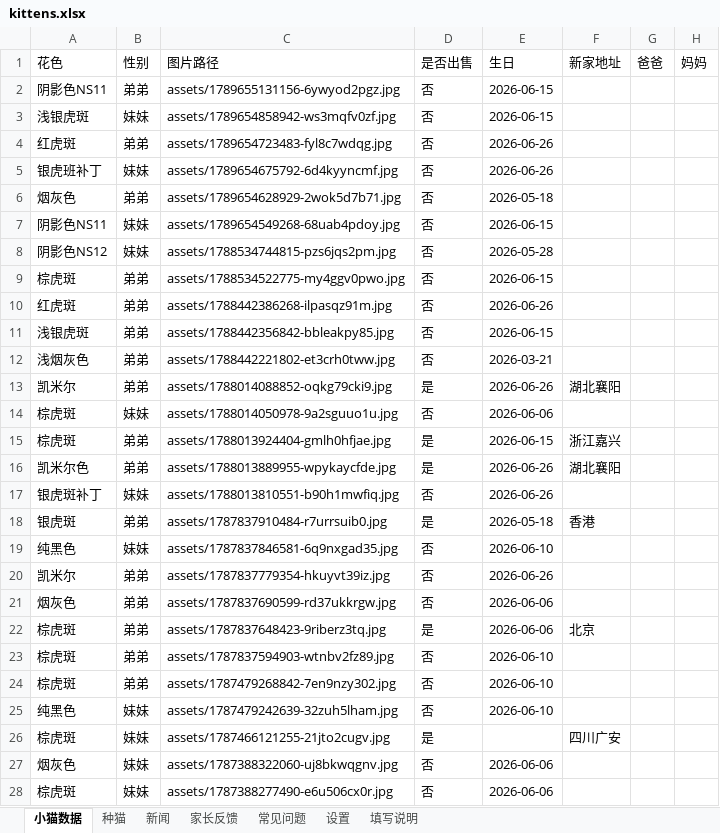
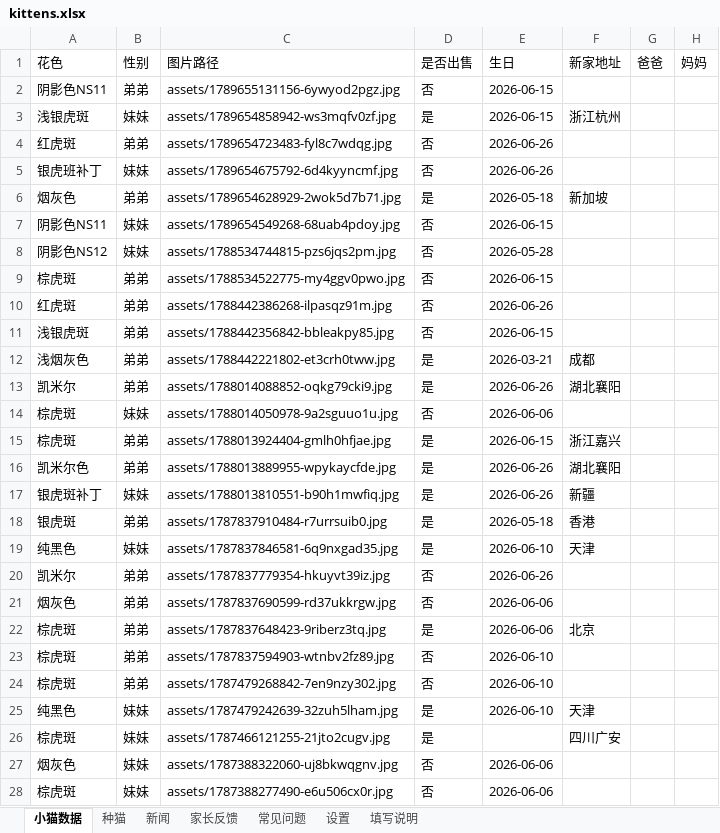
Before and after one commit to kuenmaoshe/kuenmaoshe.github.io, an Excel workbook: data/kittens.xlsx, sheet 小猫数据, drawn as a sheet; only a part is shown; values as stored, in another font and other column widths than the file's, no borders; the diff names each change by its address in the sheet, - before the commit and + after, or states it on an @@ line.

```diff
--- a/data/kittens.xlsx (sheet 小猫数据)
+++ b/data/kittens.xlsx (sheet 小猫数据)
-D3 (是否出售): 否
+D3 (是否出售): 是
-F3 (新家地址): (empty)
+F3 (新家地址): 浙江杭州
-D6 (是否出售): 否
+D6 (是否出售): 是
-F6 (新家地址): (empty)
+F6 (新家地址): 新加坡
-D12 (是否出售): 否
+D12 (是否出售): 是
-F12 (新家地址): (empty)
+F12 (新家地址): 成都
-D17 (是否出售): 否
+D17 (是否出售): 是
-F17 (新家地址): (empty)
+F17 (新家地址): 新疆
-D19 (是否出售): 否
+D19 (是否出售): 是
-F19 (新家地址): (empty)
+F19 (新家地址): 天津
-D25 (是否出售): 否
+D25 (是否出售): 是
-F25 (新家地址): (empty)
+F25 (新家地址): 天津
```
Also changed, not shown: 1 other file.
